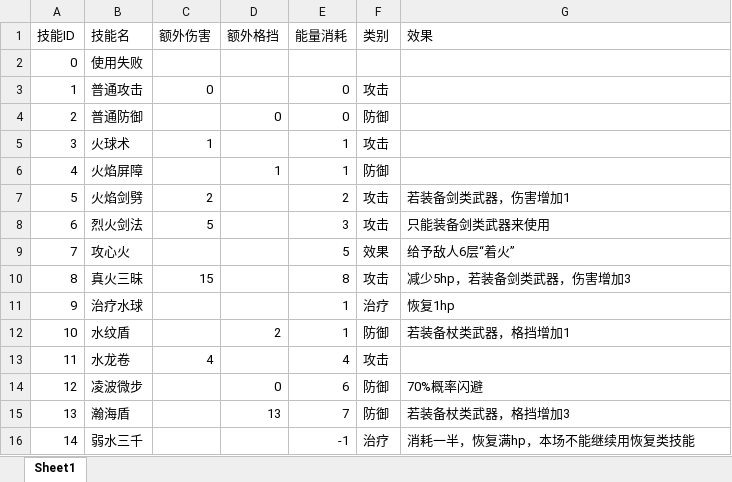
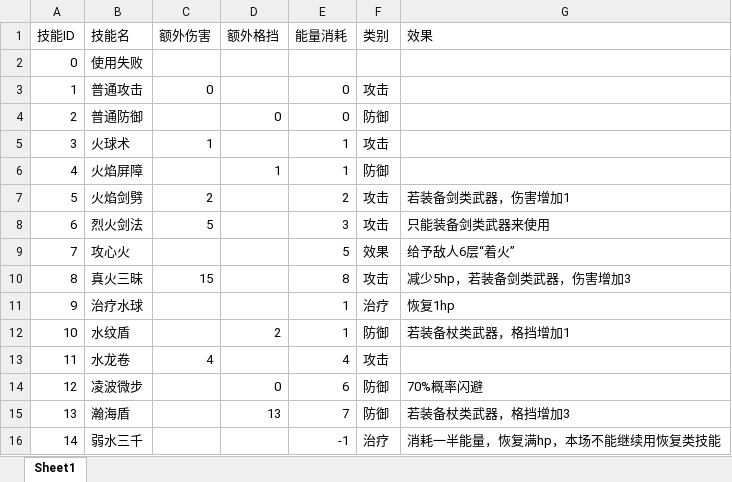
Before and after one commit to Tomotopieces/Turn-based-battle, an Excel workbook: 技能表.xlsx, sheet Sheet1, drawn as a sheet; values as stored, in another font and other column widths than the file's, no borders; the diff names each change by its address in the sheet, - before the commit and + after, or states it on an @@ line.

```diff
--- a/技能表.xlsx (sheet Sheet1)
+++ b/技能表.xlsx (sheet Sheet1)
-G16 (效果): 消耗一半，恢复满hp，本场不能继续用恢复类技能
+G16 (效果): 消耗一半能量，恢复满hp，本场不能继续用恢复类技能
```
Also changed, not shown: 10 other files.
